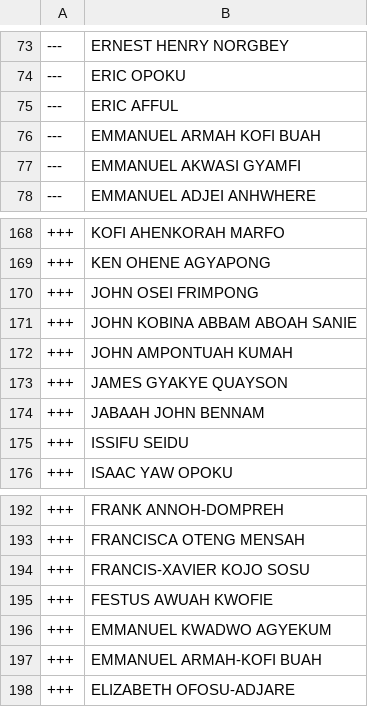
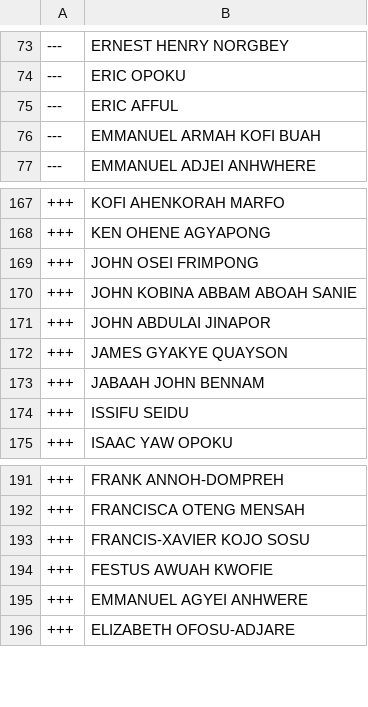
Before and after one commit to every-politician-scrapers/ghana-parliament, a CSV file: data/diff.csv, drawn as a sheet; only a part is shown, gaps mark what is left out.

```diff
--- a/data/diff.csv
+++ b/data/diff.csv
@@ -76,3 +76,2 @@
 ---,EMMANUEL ARMAH KOFI BUAH
----,EMMANUEL AKWASI GYAMFI
 ---,EMMANUEL ADJEI ANHWHERE
@@ -171,3 +170,3 @@
 +++,JOHN KOBINA ABBAM ABOAH SANIE
-+++,JOHN AMPONTUAH KUMAH
++++,JOHN ABDULAI JINAPOR
 +++,JAMES GYAKYE QUAYSON
@@ -195,4 +194,3 @@
 +++,FESTUS AWUAH KWOFIE
-+++,EMMANUEL KWADWO AGYEKUM
-+++,EMMANUEL ARMAH-KOFI BUAH
++++,EMMANUEL AGYEI ANHWERE
 +++,ELIZABETH OFOSU-ADJARE
```
Also changed, not shown: data/official.csv.
